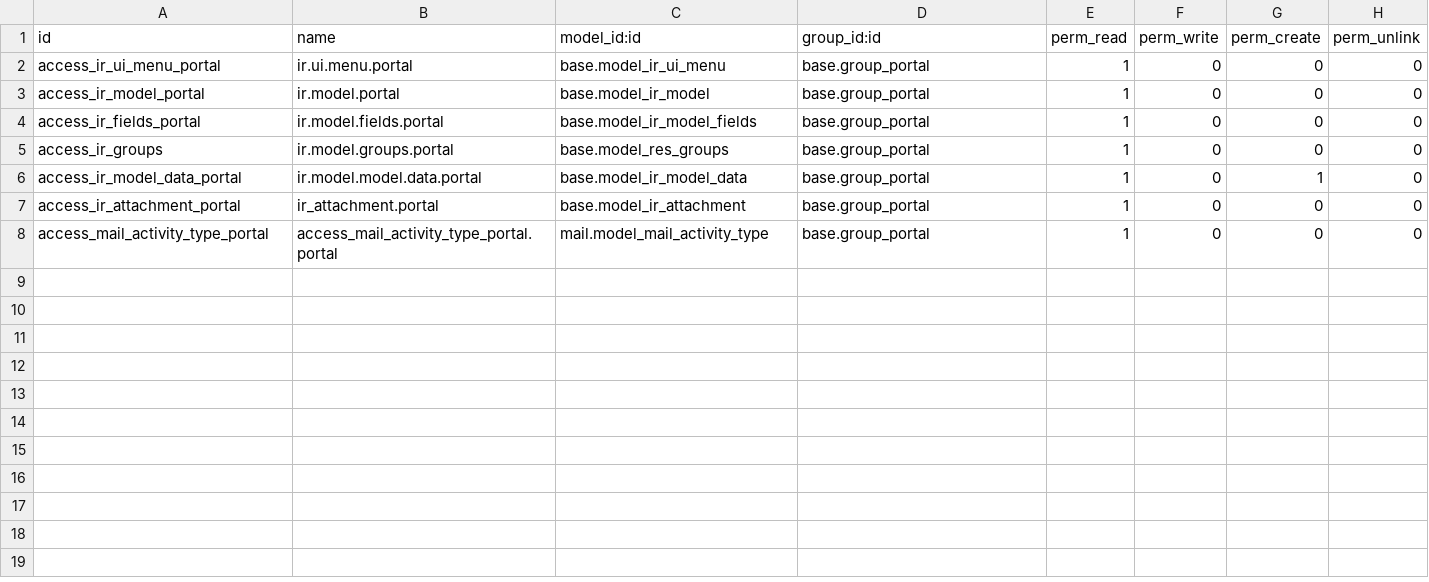
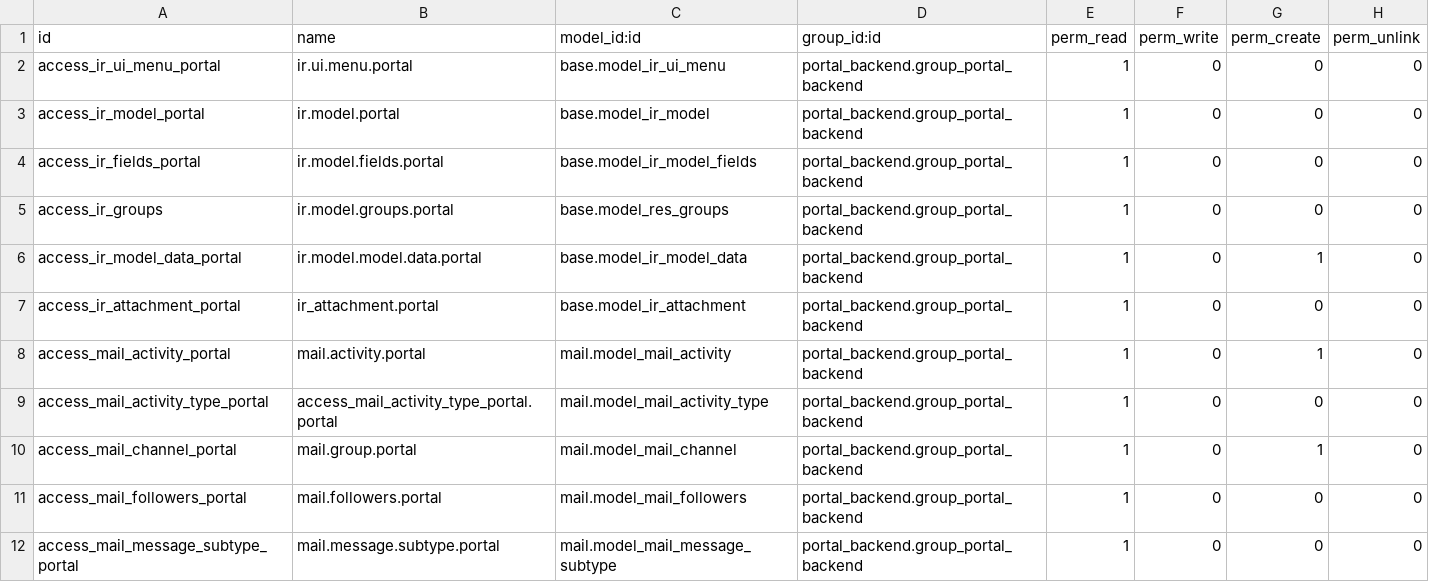
Before and after one commit to ingadhoc/miscellaneous, a CSV file: portal_backend/security/ir.model.access.csv, drawn as a sheet.

Commit message:
[MIG] portal_backend: Migration to 16.0

```diff
--- a/portal_backend/security/ir.model.access.csv
+++ b/portal_backend/security/ir.model.access.csv
@@ -1,8 +1,12 @@
 id,name,model_id:id,group_id:id,perm_read,perm_write,perm_create,perm_unlink
-access_ir_ui_menu_portal,ir.ui.menu.portal,base.model_ir_ui_menu,base.group_portal,1,0,0,0
-access_ir_model_portal,ir.model.portal,base.model_ir_model,base.group_portal,1,0,0,0
-access_ir_fields_portal,ir.model.fields.portal,base.model_ir_model_fields,base.group_portal,1,0,0,0
-access_ir_groups,ir.model.groups.portal,base.model_res_groups,base.group_portal,1,0,0,0
-access_ir_model_data_portal,ir.model.model.data.portal,base.model_ir_model_data,base.group_portal,1,0,1,0
-access_ir_attachment_portal,ir_attachment.portal,base.model_ir_attachment,base.group_portal,1,0,0,0
-access_mail_activity_type_portal,access_mail_activity_type_portal.portal,mail.model_mail_activity_type,base.group_portal,1,0,0,0
+access_ir_ui_menu_portal,ir.ui.menu.portal,base.model_ir_ui_menu,portal_backend.group_portal_backend,1,0,0,0
+access_ir_model_portal,ir.model.portal,base.model_ir_model,portal_backend.group_portal_backend,1,0,0,0
+access_ir_fields_portal,ir.model.fields.portal,base.model_ir_model_fields,portal_backend.group_portal_backend,1,0,0,0
+access_ir_groups,ir.model.groups.portal,base.model_res_groups,portal_backend.group_portal_backend,1,0,0,0
+access_ir_model_data_portal,ir.model.model.data.portal,base.model_ir_model_data,portal_backend.group_portal_backend,1,0,1,0
+access_ir_attachment_portal,ir_attachment.portal,base.model_ir_attachment,portal_backend.group_portal_backend,1,0,0,0
+access_mail_activity_portal,mail.activity.portal,mail.model_mail_activity,portal_backend.group_portal_backend,1,0,1,0
+access_mail_activity_type_portal,access_mail_activity_type_portal.portal,mail.model_mail_activity_type,portal_backend.group_portal_backend,1,0,0,0
+access_mail_channel_portal,mail.group.portal,mail.model_mail_channel,portal_backend.group_portal_backend,1,0,1,0
+access_mail_followers_portal,mail.followers.portal,mail.model_mail_followers,portal_backend.group_portal_backend,1,0,0,0
+access_mail_message_subtype_portal,mail.message.subtype.portal,mail.model_mail_message_subtype,portal_backend.group_portal_backend,1,0,0,0
```
Also changed, not shown: 16 other files.
